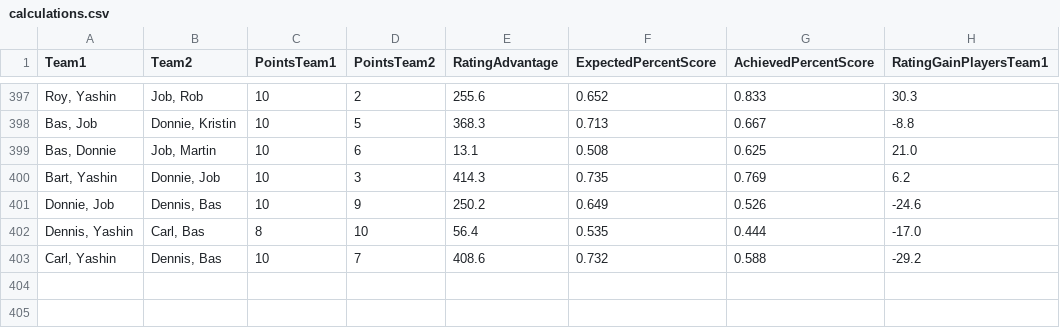
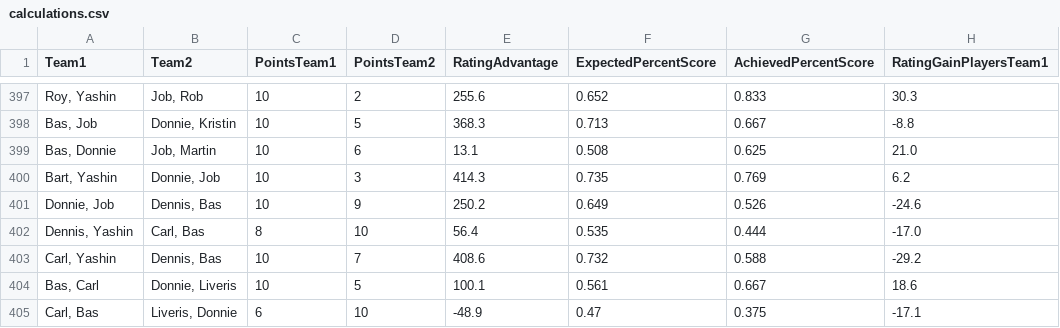
Before and after one commit to BartvonMeijenfeldt/fussball_rankings, a CSV file: calculations.csv, drawn as a sheet; only a part is shown, gaps mark what is left out.

```diff
--- a/calculations.csv
+++ b/calculations.csv
@@ -403 +403,3 @@ Team1,Team2,PointsTeam1,PointsTeam2,RatingAdvantage,ExpectedPercentScore,Achieve
 "Carl, Yashin","Dennis, Bas",10,7,408.6,0.732,0.588,-29.2
+"Bas, Carl","Donnie, Liveris",10,5,100.1,0.561,0.667,18.6
+"Carl, Bas","Liveris, Donnie",6,10,-48.9,0.47,0.375,-17.1
```
Also changed, not shown: beta_ratings.csv, results_table_football.csv, 1 other file.
